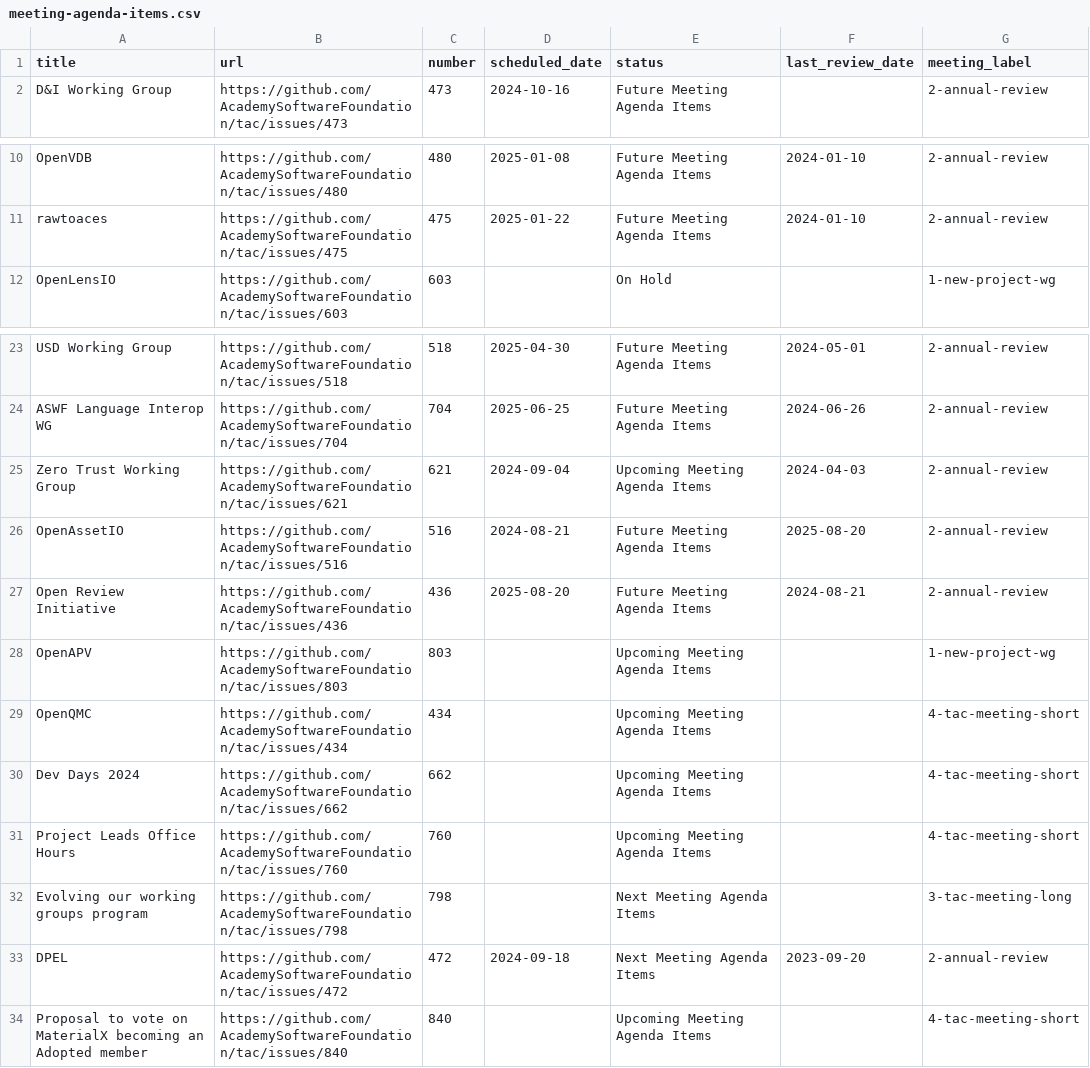
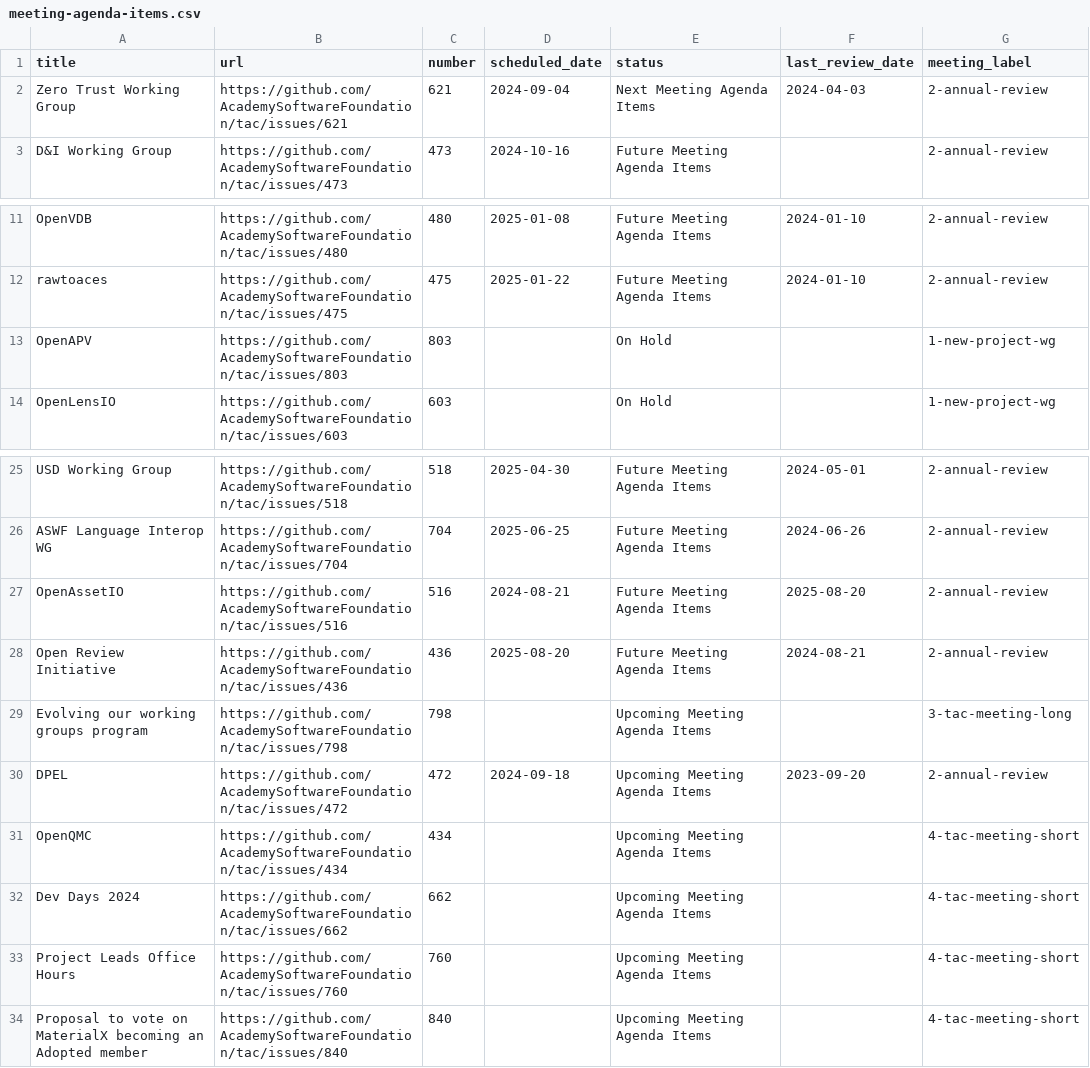
Before and after one commit to AcademySoftwareFoundation/tac, a CSV file: _data/meeting-agenda-items.csv, drawn as a sheet; only a part is shown, gaps mark what is left out.

```diff
--- a/_data/meeting-agenda-items.csv
+++ b/_data/meeting-agenda-items.csv
@@ -1,2 +1,3 @@
 title,url,number,scheduled_date,status,last_review_date,meeting_label
+Zero Trust Working Group,https://github.com/AcademySoftwareFoundation/tac/issues/621,621,2024-09-04,Next Meeting Agenda Items,2024-04-03,2-annual-review
 D&I Working Group,https://github.com/AcademySoftwareFoundation/tac/issues/473,473,2024-10-16,Future Meeting Agenda Items,,2-annual-review
@@ -11,2 +12,3 @@ OpenVDB,https://github.com/AcademySoftwareFoundation/tac/issues/480,480,2025-01-
 rawtoaces,https://github.com/AcademySoftwareFoundation/tac/issues/475,475,2025-01-22,Future Meeting Agenda Items,2024-01-10,2-annual-review
+OpenAPV,https://github.com/AcademySoftwareFoundation/tac/issues/803,803,,On Hold,,1-new-project-wg
 OpenLensIO,https://github.com/AcademySoftwareFoundation/tac/issues/603,603,,On Hold,,1-new-project-wg
@@ -24,6 +26,6 @@ USD Working Group,https://github.com/AcademySoftwareFoundation/tac/issues/518,51
 ASWF Language Interop WG,https://github.com/AcademySoftwareFoundation/tac/issues/704,704,2025-06-25,Future Meeting Agenda Items,2024-06-26,2-annual-review
-Zero Trust Working Group,https://github.com/AcademySoftwareFoundation/tac/issues/621,621,2024-09-04,Upcoming Meeting Agenda Items,2024-04-03,2-annual-review
 OpenAssetIO,https://github.com/AcademySoftwareFoundation/tac/issues/516,516,2024-08-21,Future Meeting Agenda Items,2025-08-20,2-annual-review
 Open Review Initiative,https://github.com/AcademySoftwareFoundation/tac/issues/436,436,2025-08-20,Future Meeting Agenda Items,2024-08-21,2-annual-review
-OpenAPV,https://github.com/AcademySoftwareFoundation/tac/issues/803,803,,Upcoming Meeting Agenda Items,,1-new-project-wg
+Evolving our working groups program,https://github.com/AcademySoftwareFoundation/tac/issues/798,798,,Upcoming Meeting Agenda Items,,3-tac-meeting-long
+DPEL,https://github.com/AcademySoftwareFoundation/tac/issues/472,472,2024-09-18,Upcoming Meeting Agenda Items,2023-09-20,2-annual-review
 OpenQMC,https://github.com/AcademySoftwareFoundation/tac/issues/434,434,,Upcoming Meeting Agenda Items,,4-tac-meeting-short
@@ -31,4 +33,2 @@ Dev Days 2024,https://github.com/AcademySoftwareFoundation/tac/issues/662,662,,U
 Project Leads Office Hours,https://github.com/AcademySoftwareFoundation/tac/issues/760,760,,Upcoming Meeting Agenda Items,,4-tac-meeting-short
-Evolving our working groups program,https://github.com/AcademySoftwareFoundation/tac/issues/798,798,,Next Meeting Agenda Items,,3-tac-meeting-long
-DPEL,https://github.com/AcademySoftwareFoundation/tac/issues/472,472,2024-09-18,Next Meeting Agenda Items,2023-09-20,2-annual-review
 Proposal to vote on MaterialX becoming an Adopted member,https://github.com/AcademySoftwareFoundation/tac/issues/840,840,,Upcoming Meeting Agenda Items,,4-tac-meeting-short
```
